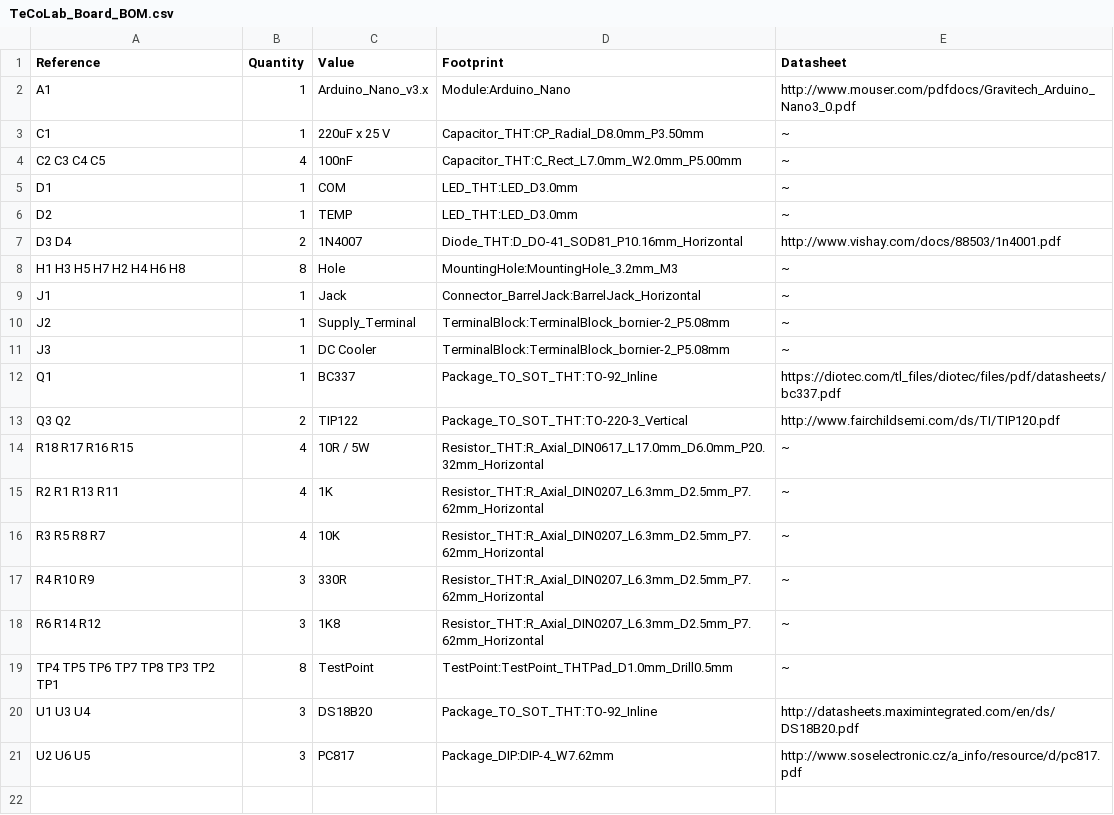
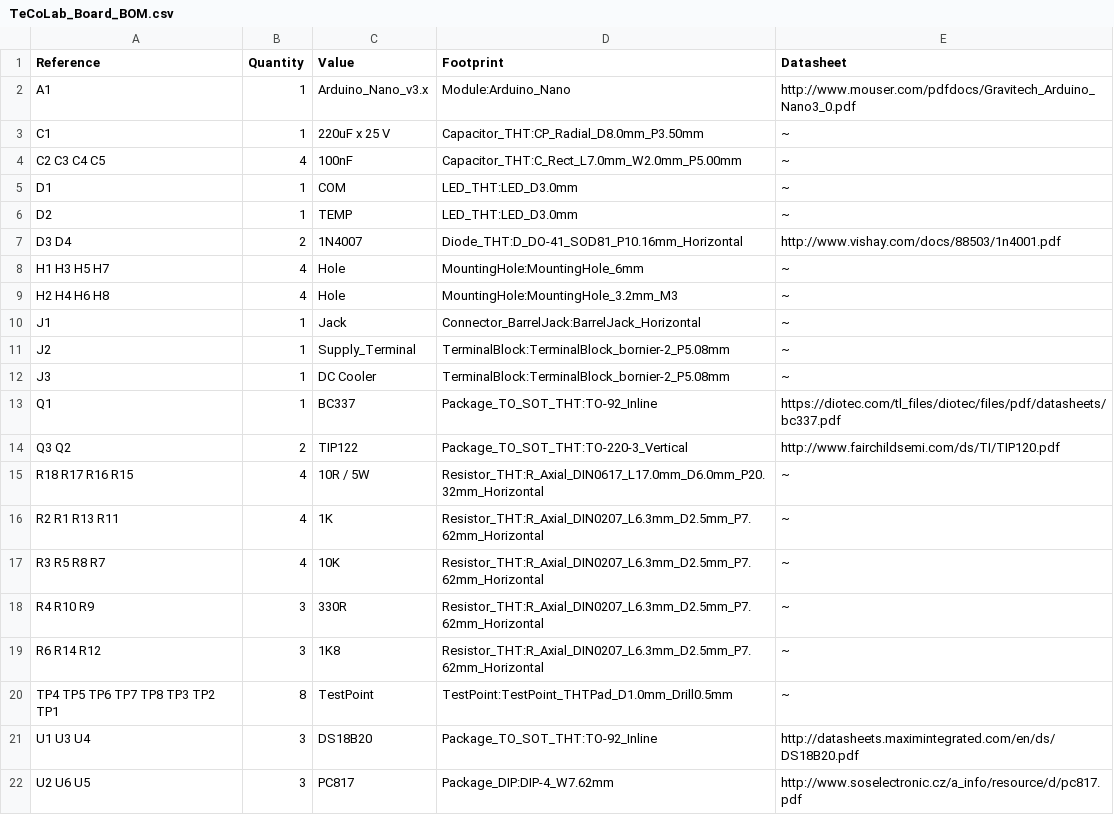
Before and after one commit to ytcsc/TeCoLab, a CSV file: Board/TeCoLab_Board_BOM.csv, drawn as a sheet.

```diff
--- a/Board/TeCoLab_Board_BOM.csv
+++ b/Board/TeCoLab_Board_BOM.csv
@@ -7,3 +7,4 @@ D2 ,1,"TEMP","LED_THT:LED_D3.0mm","~"
 D3 D4 ,2,"1N4007","Diode_THT:D_DO-41_SOD81_P10.16mm_Horizontal","http://www.vishay.com/docs/88503/1n4001.pdf"
-H1 H3 H5 H7 H2 H4 H6 H8 ,8,"Hole","MountingHole:MountingHole_3.2mm_M3","~"
+H1 H3 H5 H7 ,4,"Hole","MountingHole:MountingHole_6mm","~"
+H2 H4 H6 H8 ,4,"Hole","MountingHole:MountingHole_3.2mm_M3","~"
 J1 ,1,"Jack","Connector_BarrelJack:BarrelJack_Horizontal","~"
```
Also changed, not shown: 3 other files.
